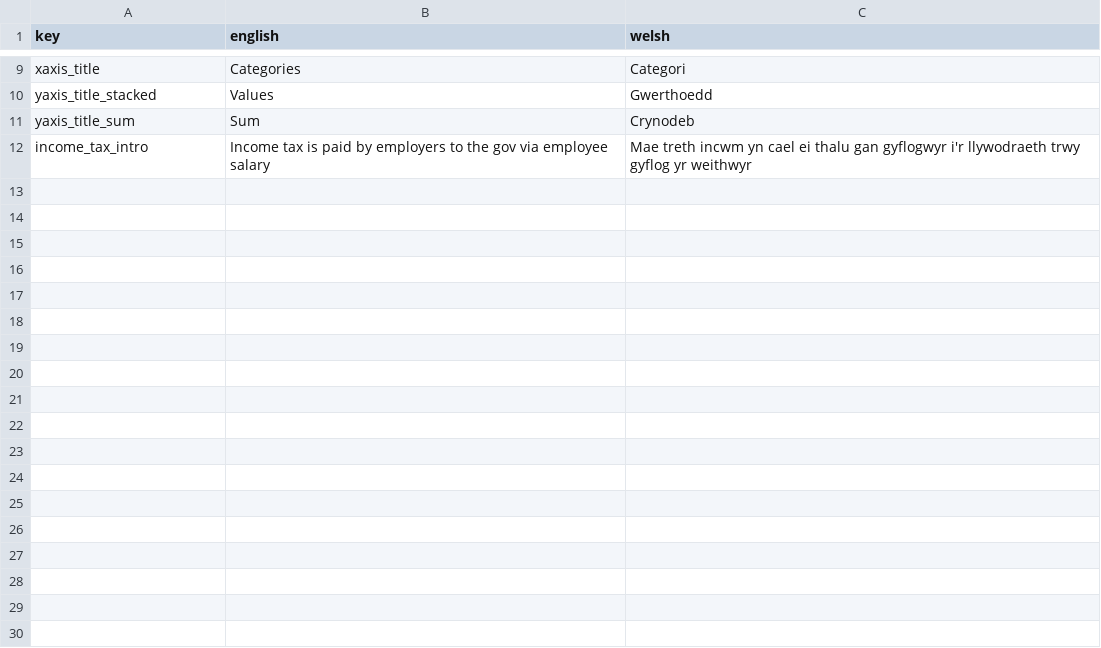
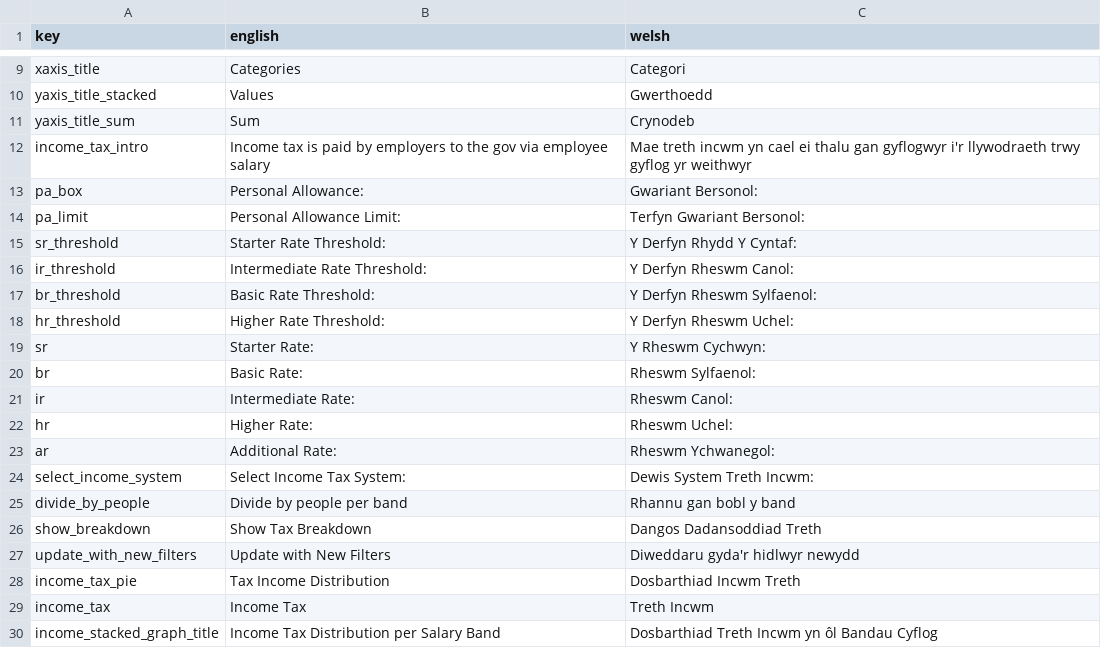
Before and after one commit to adefewings/taxApp, a CSV file: translations.csv, drawn as a sheet; only a part is shown, gaps mark what is left out; the diff names each change by its address in the sheet, - before the commit and + after, or states it on an @@ line.

```diff
--- a/translations.csv
+++ b/translations.csv
+row 13: pa_box | Personal Allowance: | Gwariant Bersonol:
+row 14: pa_limit | Personal Allowance Limit: | Terfyn Gwariant Bersonol:
+row 15: sr_threshold | Starter Rate Threshold: | Y Derfyn Rhydd Y Cyntaf:
+row 16: ir_threshold | Intermediate Rate Threshold: | Y Derfyn Rheswm Canol:
+row 17: br_threshold | Basic Rate Threshold: | Y Derfyn Rheswm Sylfaenol:
+row 18: hr_threshold | Higher Rate Threshold: | Y Derfyn Rheswm Uchel:
+row 19: sr | Starter Rate: | Y Rheswm Cychwyn:
+row 20: br | Basic Rate: | Rheswm Sylfaenol:
+row 21: ir | Intermediate Rate: | Rheswm Canol:
+row 22: hr | Higher Rate: | Rheswm Uchel:
+row 23: ar | Additional Rate: | Rheswm Ychwanegol:
+row 24: select_income_system | Select Income Tax System: | Dewis System Treth Incwm:
+row 25: divide_by_people | Divide by people per band | Rhannu gan bobl y band
+row 26: show_breakdown | Show Tax Breakdown | Dangos Dadansoddiad Treth
+row 27: update_with_new_filters | Update with New Filters | Diweddaru gyda'r hidlwyr newydd
+row 28: income_tax_pie | Tax Income Distribution | Dosbarthiad Incwm Treth
+row 29: income_tax | Income Tax | Treth Incwm
+row 30: income_stacked_graph_title | Income Tax Distribution per Salary Band | Dosbarthiad Treth Incwm yn ôl Bandau Cyflog
```
Also changed, not shown: 1 other file.
